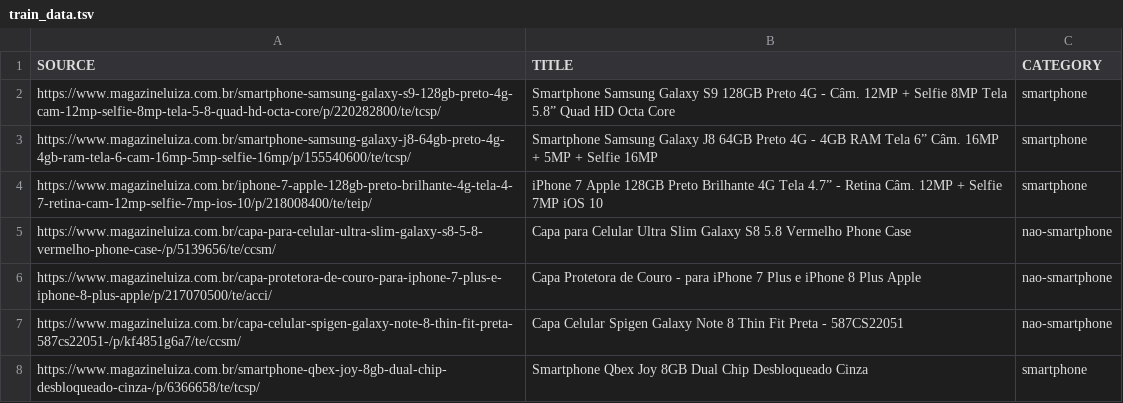
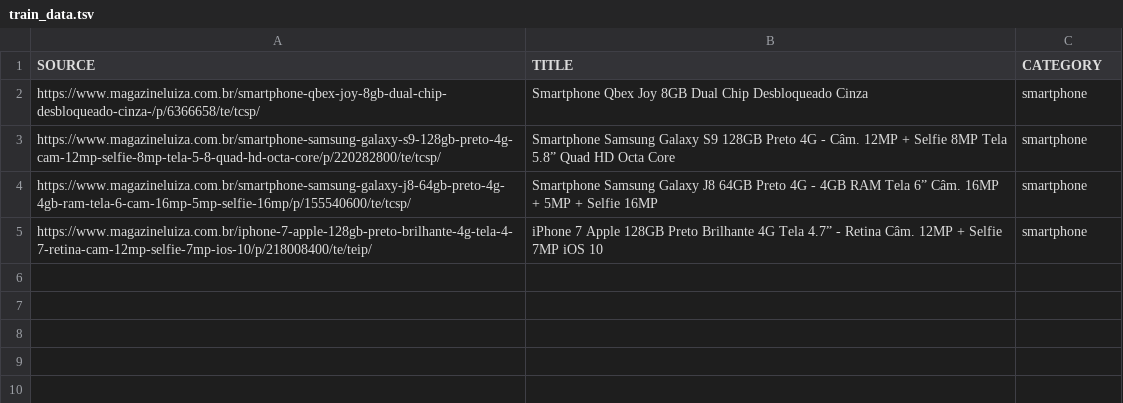
Before and after one commit to MarceloBD/smartclassifier, a TSV file: part2/smartclassifier/train_data.tsv, drawn as a sheet.

Commit message:
Crawling smartphones

```diff
--- a/part2/smartclassifier/train_data.tsv
+++ b/part2/smartclassifier/train_data.tsv
@@ -1,2 +1,3 @@
 SOURCE	TITLE	CATEGORY
+https://www.magazineluiza.com.br/smartphone-qbex-joy-8gb-dual-chip-desbloqueado-cinza-/p/6366658/te/tcsp/	Smartphone Qbex Joy 8GB Dual Chip Desbloqueado Cinza	smartphone
 https://www.magazineluiza.com.br/smartphone-samsung-galaxy-s9-128gb-preto-4g-cam-12mp-selfie-8mp-tela-5-8-quad-hd-octa-core/p/220282800/te/tcsp/	Smartphone Samsung Galaxy S9 128GB Preto 4G - Câm. 12MP + Selfie 8MP Tela 5.8” Quad HD Octa Core	smartphone
@@ -4,5 +5 @@ https://www.magazineluiza.com.br/smartphone-samsung-galaxy-j8-64gb-preto-4g-4gb-
 https://www.magazineluiza.com.br/iphone-7-apple-128gb-preto-brilhante-4g-tela-4-7-retina-cam-12mp-selfie-7mp-ios-10/p/218008400/te/teip/	iPhone 7 Apple 128GB Preto Brilhante 4G Tela 4.7” - Retina Câm. 12MP + Selfie 7MP iOS 10	smartphone
-https://www.magazineluiza.com.br/capa-para-celular-ultra-slim-galaxy-s8-5-8-vermelho-phone-case-/p/5139656/te/ccsm/	Capa para Celular Ultra Slim Galaxy S8 5.8 Vermelho Phone Case	nao-smartphone
-https://www.magazineluiza.com.br/capa-protetora-de-couro-para-iphone-7-plus-e-iphone-8-plus-apple/p/217070500/te/acci/	 Capa Protetora de Couro - para iPhone 7 Plus e iPhone 8 Plus Apple 	nao-smartphone
-https://www.magazineluiza.com.br/capa-celular-spigen-galaxy-note-8-thin-fit-preta-587cs22051-/p/kf4851g6a7/te/ccsm/	Capa Celular Spigen Galaxy Note 8 Thin Fit Preta - 587CS22051	nao-smartphone
-https://www.magazineluiza.com.br/smartphone-qbex-joy-8gb-dual-chip-desbloqueado-cinza-/p/6366658/te/tcsp/	Smartphone Qbex Joy 8GB Dual Chip Desbloqueado Cinza	smartphone
```
Also changed, not shown: 4 other files.
